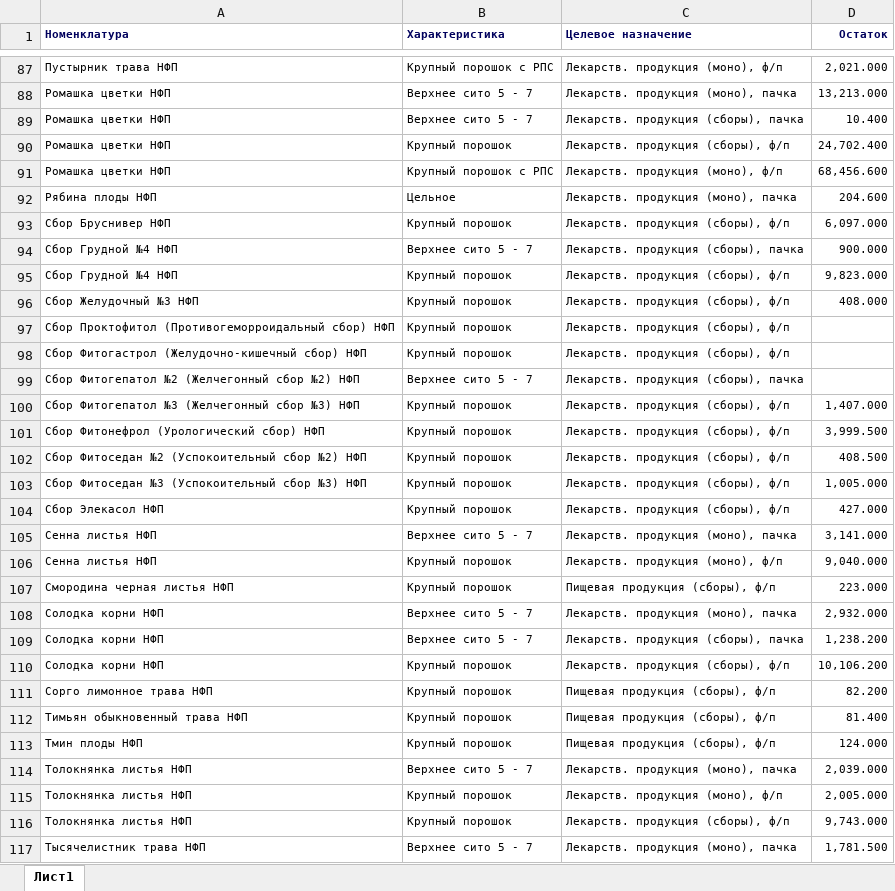
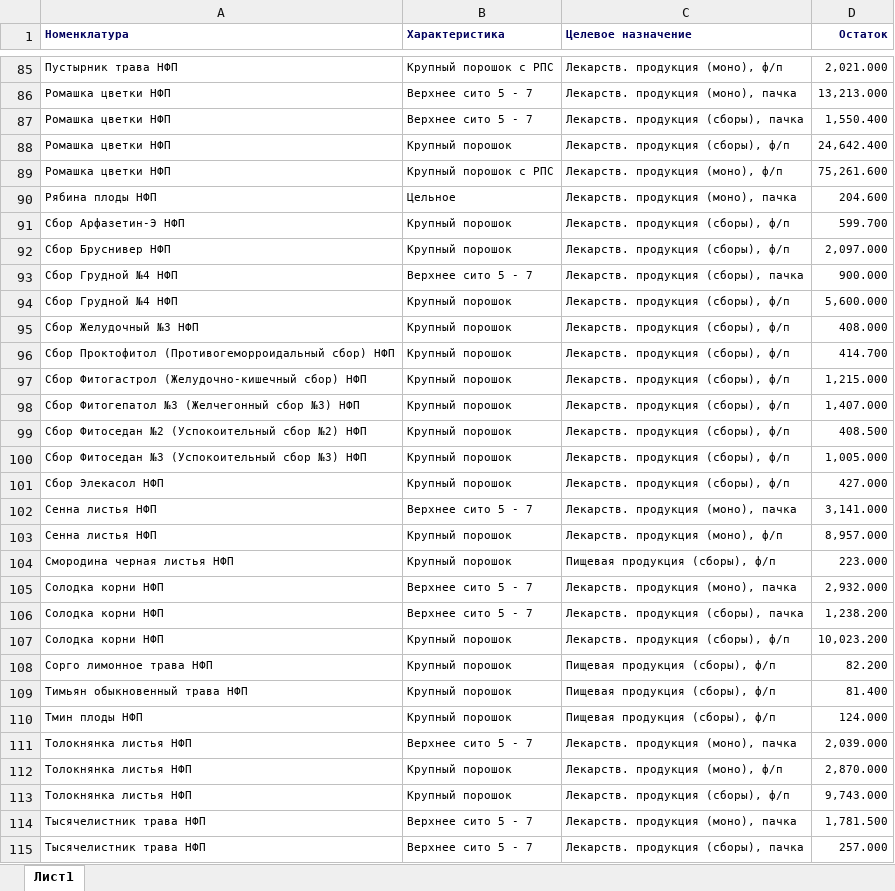
Before and after one commit to andreykoz82/StockAnalysis, an Excel workbook: data/semifinished_stocks.xlsx, sheet Лист1, drawn as a sheet; only a part is shown, gaps mark what is left out; the shorter side is filled out with more unchanged rows; values as stored, in another font and other column widths than the file's, no borders; charts and pictures not drawn; removed rows and columns are numbered as before the commit, all else as after; the diff covers the shown part only; the diff names each change by its address in the sheet, - before the commit and + after, or states it on an @@ line.

```diff
--- a/data/semifinished_stocks.xlsx (sheet Лист1)
+++ b/data/semifinished_stocks.xlsx (sheet Лист1)
-D87 (Остаток): 10.400
+D87 (Остаток): 1,550.400
-D88 (Остаток): 24,702.400
+D88 (Остаток): 24,642.400
-D89 (Остаток): 68,456.600
+D89 (Остаток): 75,261.600
+row 91: Сбор Арфазетин-Э НФП | Крупный порошок | Лекарств. продукция (сборы), ф/п | 599.700
-D92 (Остаток): 6,097.000
+D92 (Остаток): 2,097.000
-D94 (Остаток): 9,823.000
+D94 (Остаток): 5,600.000
-D96 (Остаток): (empty)
+D96 (Остаток): 414.700
-D97 (Остаток): (empty)
+D97 (Остаток): 1,215.000
-row 99: Сбор Фитогепатол №2 (Желчегонный сбор №2) НФП | Верхнее сито 5 - 7 | Лекарств. продукция (сборы), пачка
-row 101: Сбор Фитонефрол (Урологический сбор) НФП | Крупный порошок | Лекарств. продукция (сборы), ф/п | 3,999.500
-D103 (Остаток): 9,040.000
+D103 (Остаток): 8,957.000
-D107 (Остаток): 10,106.200
+D107 (Остаток): 10,023.200
-D112 (Остаток): 2,005.000
+D112 (Остаток): 2,870.000
```
Also changed, not shown: 2 removed rows and 30 edited cells elsewhere in this sheet, data/actual_orders_2stage.xlsx, data/finished_goods_stocks.xlsx, 4 other files.
